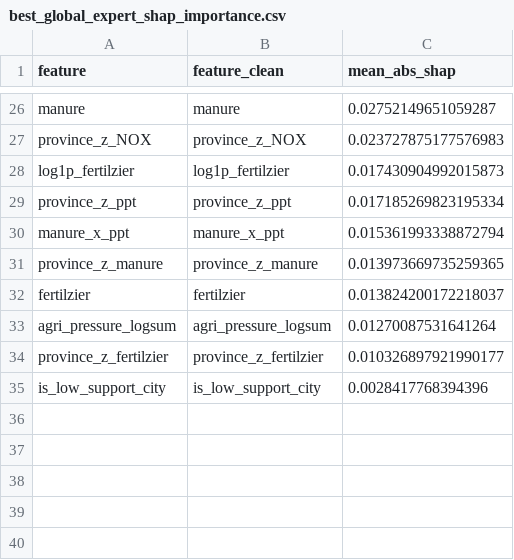
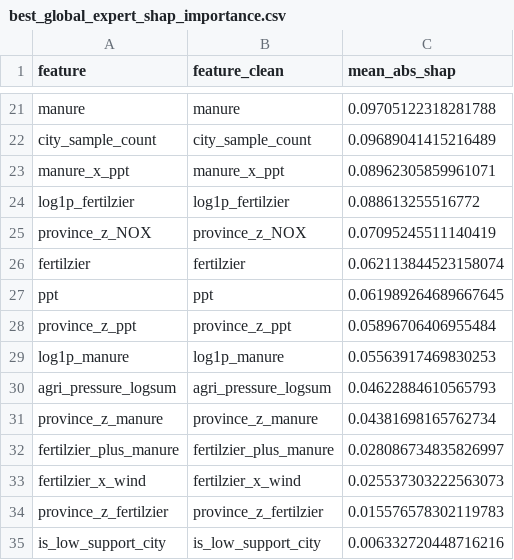
Before and after one commit to InfinityMachine/Graduation-Project, a CSV file: artifacts/tables/best_global_expert_shap_importance.csv, drawn as a sheet; only a part is shown, gaps mark what is left out; removed rows and columns are numbered as before the commit, all else as after; the diff covers the shown part only; the diff names each change by its address in the sheet, - before the commit and + after, or states it on an @@ line.

```diff
--- a/artifacts/tables/best_global_expert_shap_importance.csv
+++ b/artifacts/tables/best_global_expert_shap_importance.csv
-C21 (mean_abs_shap): 0.02752149651059287
+C21 (mean_abs_shap): 0.09705122318281788
-row 27: province_z_NOX | province_z_NOX | 0.023727875177576983
-row 28: log1p_fertilzier | log1p_fertilzier | 0.017430904992015873
-row 29: province_z_ppt | province_z_ppt | 0.017185269823195334
+row 22: city_sample_count | city_sample_count | 0.09689041415216489
-C23 (mean_abs_shap): 0.015361993338872794
+C23 (mean_abs_shap): 0.08962305859961071
-row 31: province_z_manure | province_z_manure | 0.013973669735259365
+row 24: log1p_fertilzier | log1p_fertilzier | 0.088613255516772
+row 25: province_z_NOX | province_z_NOX | 0.07095245511140419
-C26 (mean_abs_shap): 0.013824200172218037
+C26 (mean_abs_shap): 0.062113844523158074
+row 27: ppt | ppt | 0.061989264689667645
+row 28: province_z_ppt | province_z_ppt | 0.05896706406955484
+row 29: log1p_manure | log1p_manure | 0.05563917469830253
-C30 (mean_abs_shap): 0.01270087531641264
+C30 (mean_abs_shap): 0.04622884610565793
+row 31: province_z_manure | province_z_manure | 0.04381698165762734
+row 32: fertilzier_plus_manure | fertilzier_plus_manure | 0.028086734835826997
+row 33: fertilzier_x_wind | fertilzier_x_wind | 0.025537303222563073
-C34 (mean_abs_shap): 0.010326897921990177
+C34 (mean_abs_shap): 0.015576578302119783
-C35 (mean_abs_shap): 0.0028417768394396
+C35 (mean_abs_shap): 0.006332720448716216
```
Also changed, not shown: 11 added rows, 16 removed rows and 8 edited cells elsewhere in this file, artifacts/tables/best_global_expert_shap_top10.csv, artifacts/tables/geopfnmix_significance_pairs.csv, 19 other files.
